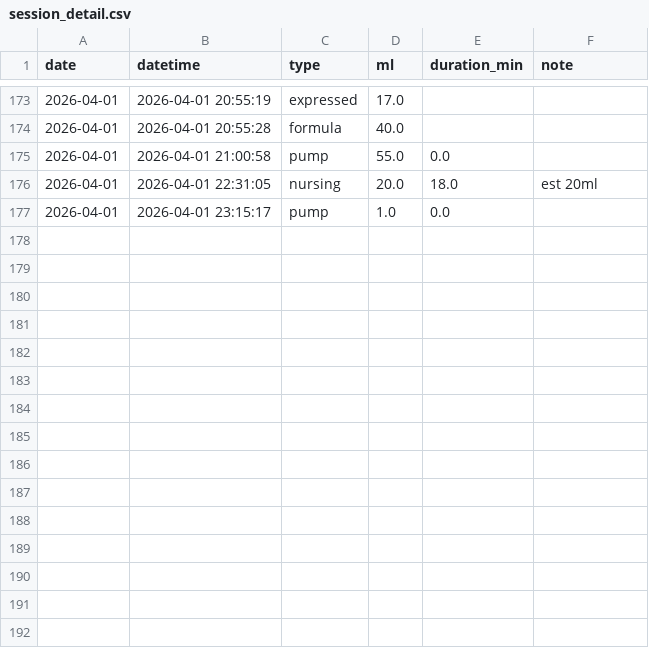
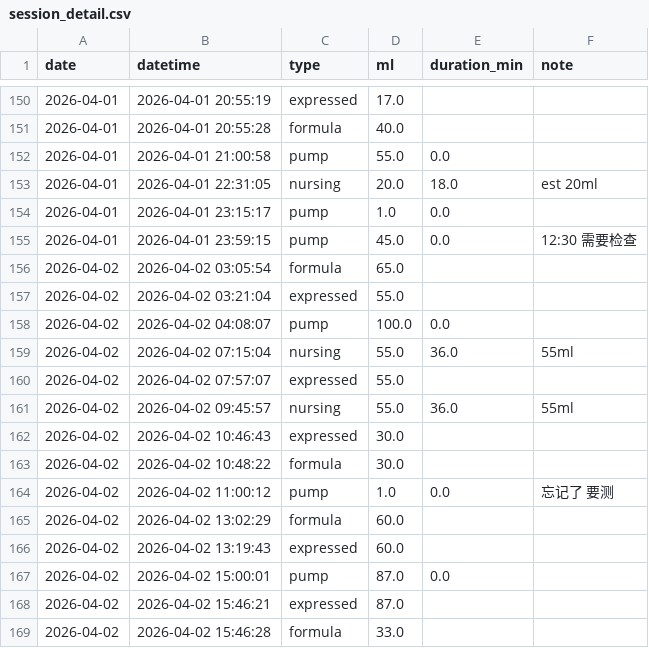
Before and after one commit to jaggiechu/breast-friend, a CSV file: session_detail.csv, drawn as a sheet; only a part is shown, gaps mark what is left out; the diff covers the shown part only; the diff names each change by its address in the sheet, - before the commit and + after, or states it on an @@ line.

```diff
--- a/session_detail.csv
+++ b/session_detail.csv
+row 155: 2026-04-01 | 2026-04-01 23:59:15 | pump | 45.0 | 0.0 | 12:30 需要检查
+row 156: 2026-04-02 | 2026-04-02 03:05:54 | formula | 65.0
+row 157: 2026-04-02 | 2026-04-02 03:21:04 | expressed | 55.0
+row 158: 2026-04-02 | 2026-04-02 04:08:07 | pump | 100.0 | 0.0
+row 159: 2026-04-02 | 2026-04-02 07:15:04 | nursing | 55.0 | 36.0 | 55ml
+row 160: 2026-04-02 | 2026-04-02 07:57:07 | expressed | 55.0
+row 161: 2026-04-02 | 2026-04-02 09:45:57 | nursing | 55.0 | 36.0 | 55ml
+row 162: 2026-04-02 | 2026-04-02 10:46:43 | expressed | 30.0
+row 163: 2026-04-02 | 2026-04-02 10:48:22 | formula | 30.0
+row 164: 2026-04-02 | 2026-04-02 11:00:12 | pump | 1.0 | 0.0 | 忘记了 要测
+row 165: 2026-04-02 | 2026-04-02 13:02:29 | formula | 60.0
+row 166: 2026-04-02 | 2026-04-02 13:19:43 | expressed | 60.0
+row 167: 2026-04-02 | 2026-04-02 15:00:01 | pump | 87.0 | 0.0
+row 168: 2026-04-02 | 2026-04-02 15:46:21 | expressed | 87.0
+row 169: 2026-04-02 | 2026-04-02 15:46:28 | formula | 33.0
```
Also changed, not shown: 23 removed rows elsewhere in this file, daily_summary.csv, 1 other file.
